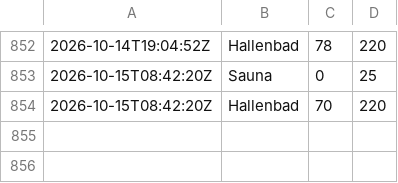
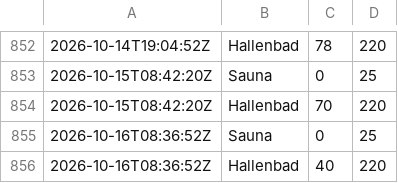
Before and after one commit to Chase22/badino-stats, a CSV file: stats.csv, drawn as a sheet; only a part is shown, gaps mark what is left out.

```diff
--- a/stats.csv
+++ b/stats.csv
@@ -854 +854,3 @@
 2026-10-15T08:42:20Z,Hallenbad,70,220
+2026-10-16T08:36:52Z,Sauna,0,25
+2026-10-16T08:36:52Z,Hallenbad,40,220
```
